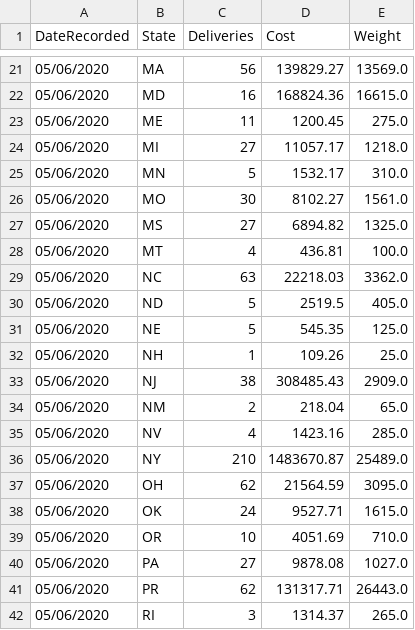
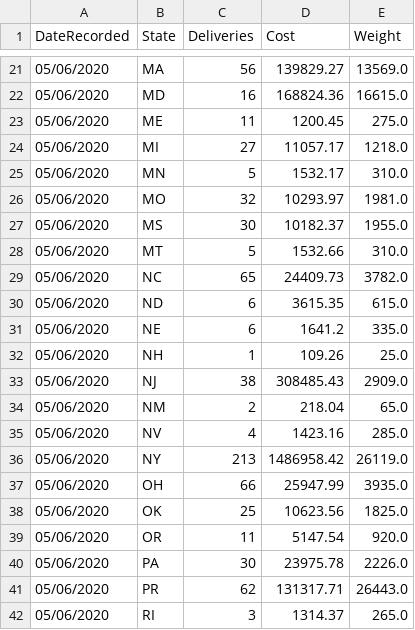
Before and after one commit to sahba-t/covidTracker, a CSV file: DBInput/USMEDAIDAGGREGATE.csv, drawn as a sheet; only a part is shown, gaps mark what is left out; the diff covers the shown part only.

```diff
--- a/DBInput/USMEDAIDAGGREGATE.csv
+++ b/DBInput/USMEDAIDAGGREGATE.csv
@@ -25,8 +25,8 @@ DateRecorded,State,Deliveries,Cost,Weight
 05/06/2020,MN,5,1532.17,310.0
-05/06/2020,MO,30,8102.27,1561.0
-05/06/2020,MS,27,6894.82,1325.0
-05/06/2020,MT,4,436.81,100.0
-05/06/2020,NC,63,22218.03,3362.0
-05/06/2020,ND,5,2519.5,405.0
-05/06/2020,NE,5,545.35,125.0
+05/06/2020,MO,32,10293.97,1981.0
+05/06/2020,MS,30,10182.37,1955.0
+05/06/2020,MT,5,1532.66,310.0
+05/06/2020,NC,65,24409.73,3782.0
+05/06/2020,ND,6,3615.35,615.0
+05/06/2020,NE,6,1641.2,335.0
 05/06/2020,NH,1,109.26,25.0
@@ -35,7 +35,7 @@ DateRecorded,State,Deliveries,Cost,Weight
 05/06/2020,NV,4,1423.16,285.0
-05/06/2020,NY,210,1483670.87,25489.0
-05/06/2020,OH,62,21564.59,3095.0
-05/06/2020,OK,24,9527.71,1615.0
-05/06/2020,OR,10,4051.69,710.0
-05/06/2020,PA,27,9878.08,1027.0
+05/06/2020,NY,213,1486958.42,26119.0
+05/06/2020,OH,66,25947.99,3935.0
+05/06/2020,OK,25,10623.56,1825.0
+05/06/2020,OR,11,5147.54,920.0
+05/06/2020,PA,30,23975.78,2226.0
 05/06/2020,PR,62,131317.71,26443.0
```
Also changed, not shown: 54 edited cells elsewhere in this file, DBInput/HOSPITALIZED.csv, DBInput/RECOVERED.csv, 12 other files.
